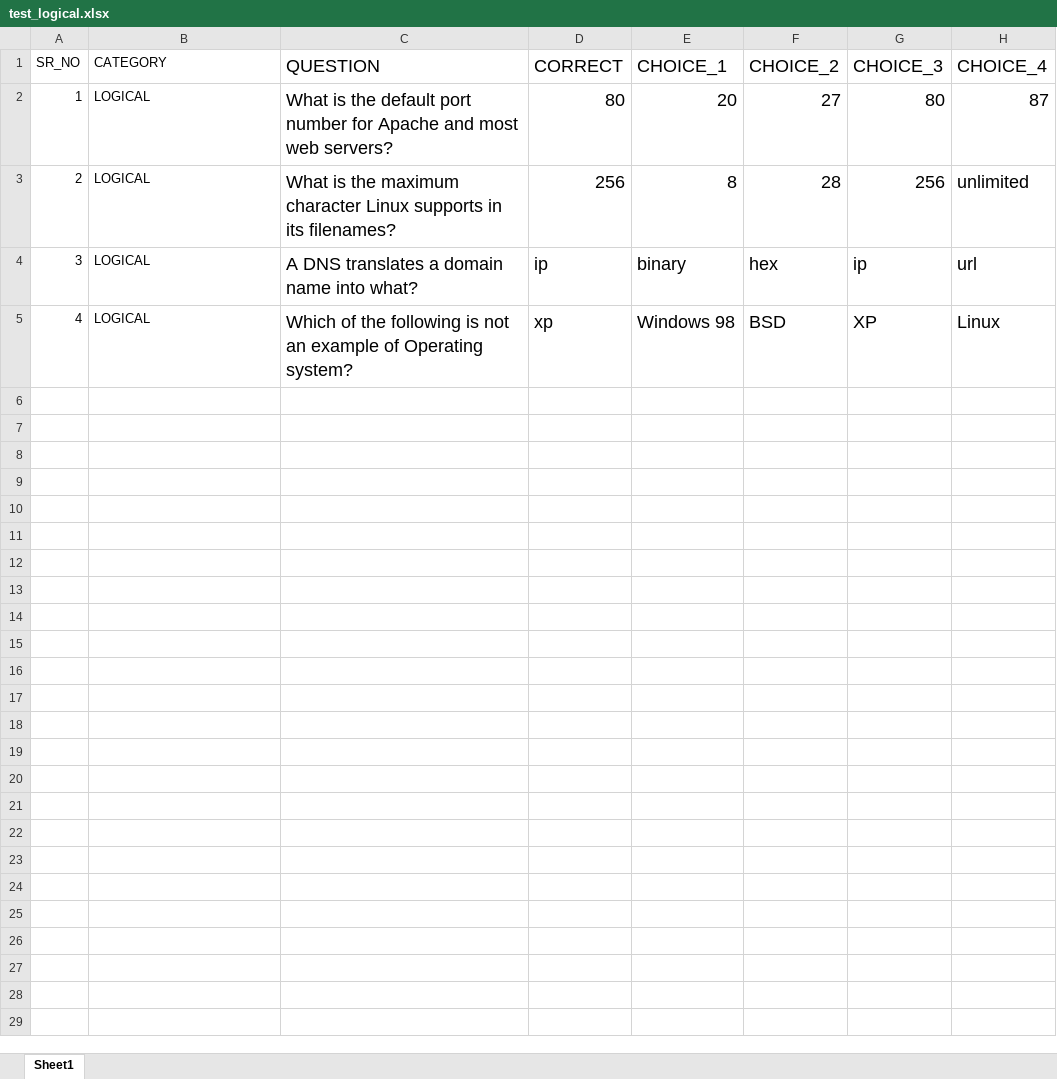
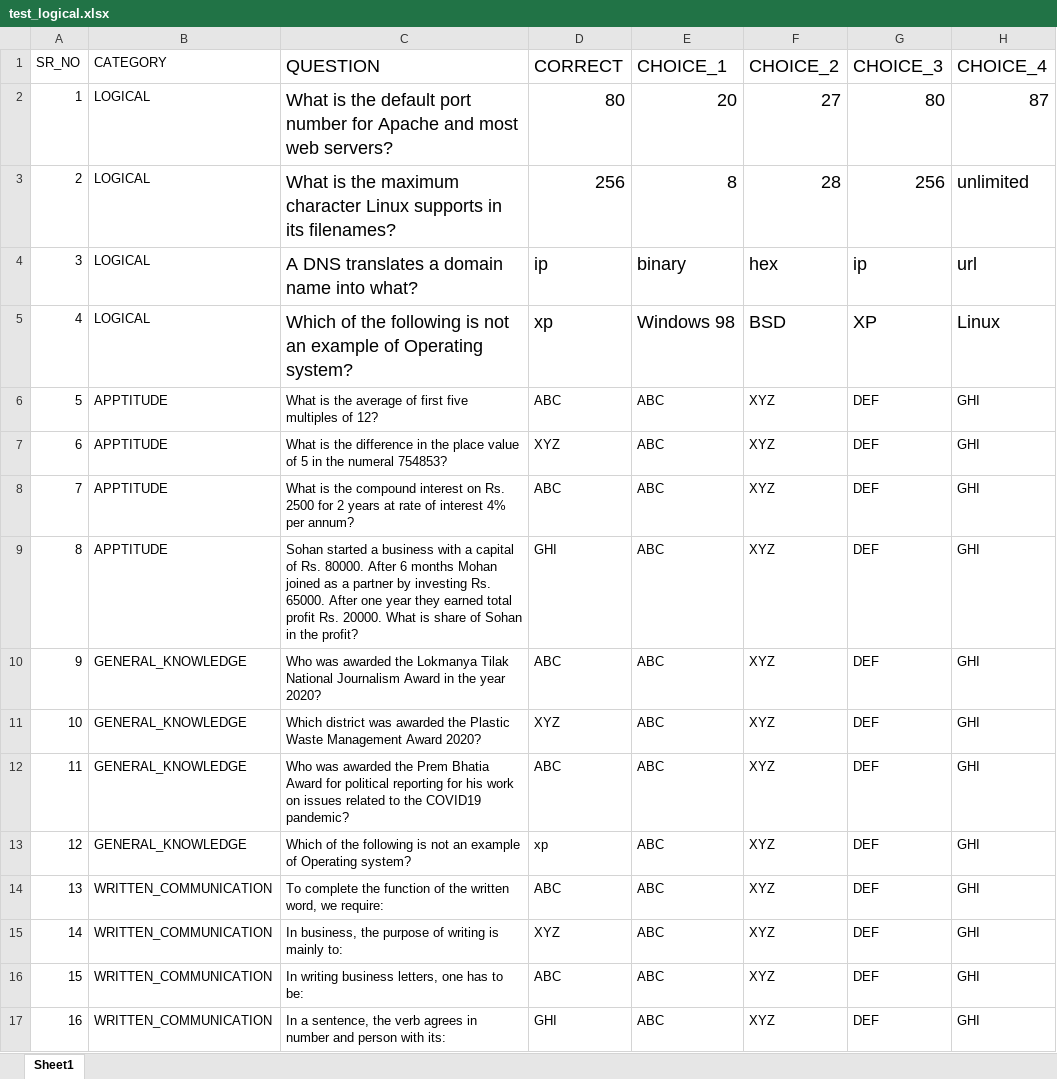
Before and after one commit to NamitPandey/QUIZ_APP, an Excel workbook: TEST_DATA/test_logical.xlsx, sheet Sheet1, drawn as a sheet; values as stored, in another font and other column widths than the file's, no borders; the diff names each change by its address in the sheet, - before the commit and + after, or states it on an @@ line.

Commit message:
QUIZ FUNCTION UNDER CONSTRUCTION

```diff
--- a/TEST_DATA/test_logical.xlsx (sheet Sheet1)
+++ b/TEST_DATA/test_logical.xlsx (sheet Sheet1)
+row 6: 5 | APPTITUDE | What is the average of first five multiples of 12? | ABC | ABC | XYZ | DEF | GHI
+row 7: 6 | APPTITUDE | What is the difference in the place value of 5 in the numeral 754853? | XYZ | ABC | XYZ | DEF | GHI
+row 8: 7 | APPTITUDE | What is the compound interest on Rs. 2500 for 2 years at rate of interest 4% per annum? | ABC | ABC | XYZ | DEF | GHI
+row 9: 8 | APPTITUDE | Sohan started a business with a capital of Rs. 80000. After 6 months Mohan joined as a partner by investing Rs. 65000. After one year they earned total profit Rs. 20000. What is share of Sohan in the profit? | GHI | ABC | XYZ | DEF | GHI
+row 10: 9 | GENERAL_KNOWLEDGE | Who was awarded the Lokmanya Tilak National Journalism Award in the year 2020? | ABC | ABC | XYZ | DEF | GHI
+row 11: 10 | GENERAL_KNOWLEDGE | Which district was awarded the Plastic Waste Management Award 2020? | XYZ | ABC | XYZ | DEF | GHI
+row 12: 11 | GENERAL_KNOWLEDGE | Who was awarded the Prem Bhatia Award for political reporting for his work on issues related to the COVID19 pandemic? | ABC | ABC | XYZ | DEF | GHI
+row 13: 12 | GENERAL_KNOWLEDGE | Which of the following is not an example of Operating system? | xp | ABC | XYZ | DEF | GHI
+row 14: 13 | WRITTEN_COMMUNICATION | To complete the function of the written word, we require: | ABC | ABC | XYZ | DEF | GHI
+row 15: 14 | WRITTEN_COMMUNICATION | In business, the purpose of writing is mainly to: | XYZ | ABC | XYZ | DEF | GHI
+row 16: 15 | WRITTEN_COMMUNICATION | In writing business letters, one has to be: | ABC | ABC | XYZ | DEF | GHI
+row 17: 16 | WRITTEN_COMMUNICATION | In a sentence, the verb agrees in number and person with its: | GHI | ABC | XYZ | DEF | GHI
```
Also changed, not shown: 13 other files.
